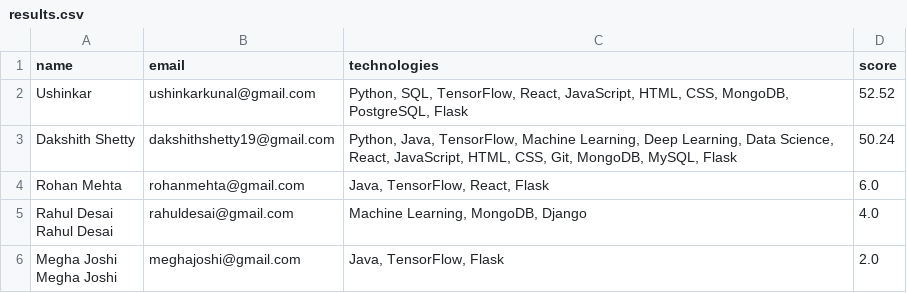
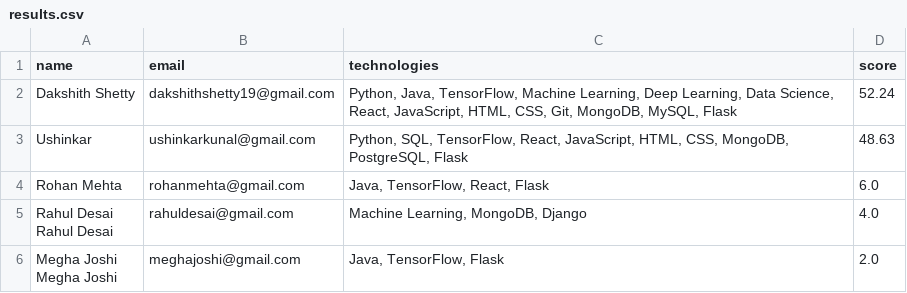
Before and after one commit to Dakshith99/ResumeRadar, a CSV file: dashboard/results.csv, drawn as a sheet.

Commit message:
dashboard data dynamify

```diff
--- a/dashboard/results.csv
+++ b/dashboard/results.csv
@@ -1,4 +1,4 @@
 name,email,technologies,score
-Ushinkar,ushinkarkunal@gmail.com,"Python, SQL, TensorFlow, React, JavaScript, HTML, CSS, MongoDB, PostgreSQL, Flask",52.52
-Dakshith Shetty,dakshithshetty19@gmail.com,"Python, Java, TensorFlow, Machine Learning, Deep Learning, Data Science, React, JavaScript, HTML, CSS, Git, MongoDB, MySQL, Flask",50.24
+Dakshith Shetty,dakshithshetty19@gmail.com,"Python, Java, TensorFlow, Machine Learning, Deep Learning, Data Science, React, JavaScript, HTML, CSS, Git, MongoDB, MySQL, Flask",52.24
+Ushinkar,ushinkarkunal@gmail.com,"Python, SQL, TensorFlow, React, JavaScript, HTML, CSS, MongoDB, PostgreSQL, Flask",48.63
 Rohan Mehta,rohanmehta@gmail.com,"Java, TensorFlow, React, Flask",6.0
```
Also changed, not shown: 3 other files.
